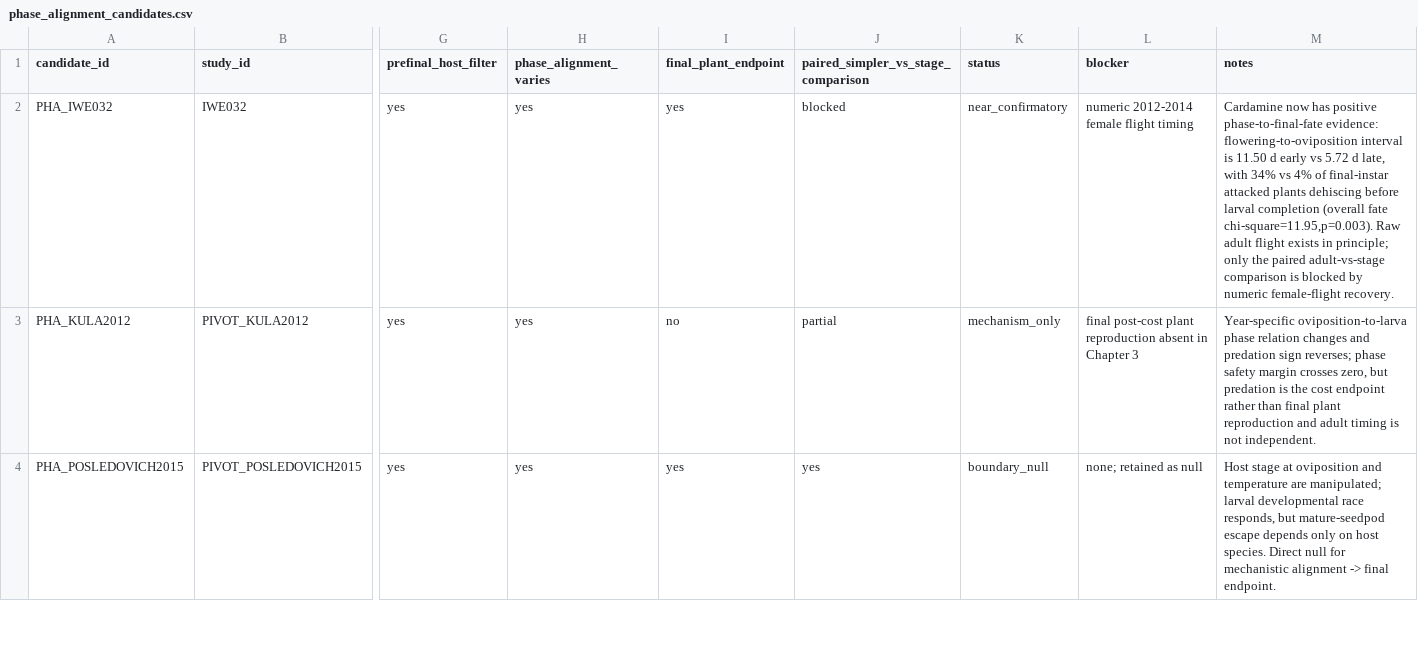
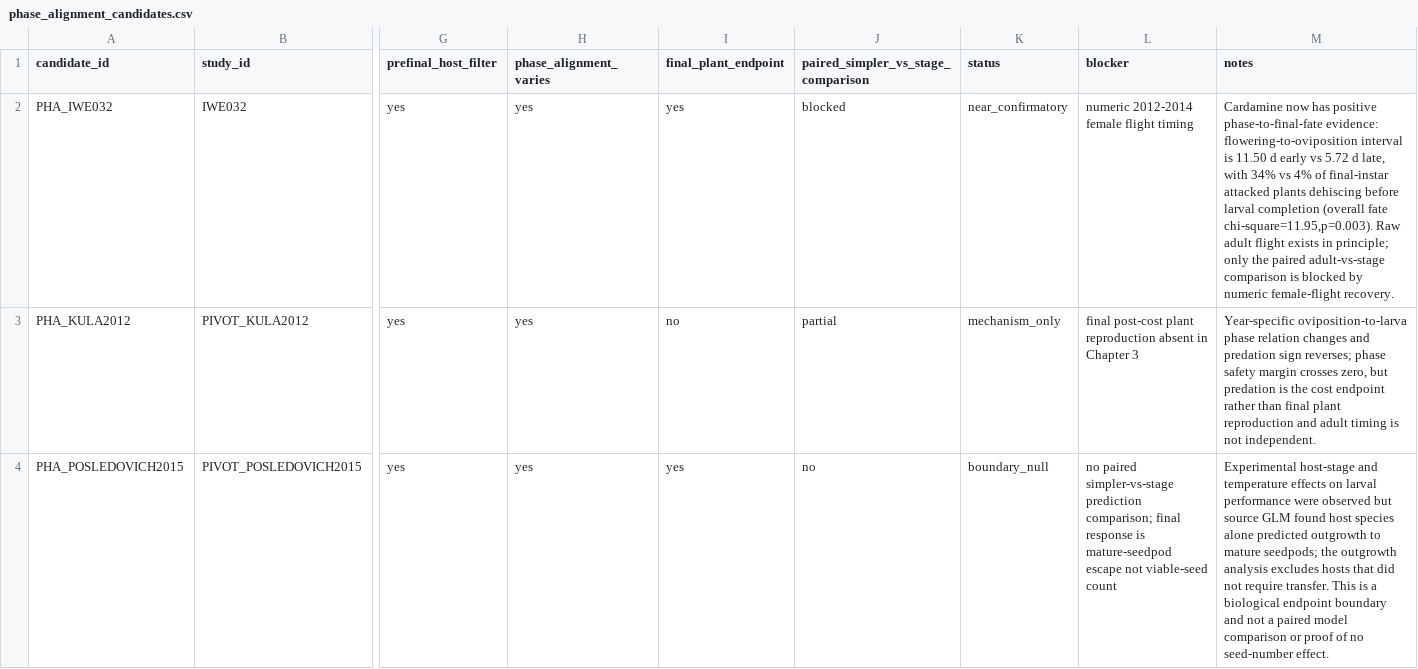
Before and after one commit to zuizui0223/iwe, a CSV file: data/registry/phase_alignment_candidates.csv, drawn as a sheet; only a part is shown, gaps mark what is left out; the diff covers the shown part only; the diff names each change by its address in the sheet, - before the commit and + after, or states it on an @@ line.

Commit message:
Separate biological fitness boundaries from paired predictive model nulls
* Fix biological boundary vs paired predictive comparison provenance

* Fix biological boundary vs paired predictive comparison provenance

* Fix biological boundary vs paired predictive comparison provenance

* Regenerate phase gate with distinct model and biological null evidence

* Regenerate phase gate with distinct model and biological null evidence

* Document why published endpoint nulls are not paired predictive tests

* Scope Posledovich endpoint null to analyzed outgrowth subset

* Regression-test strict separation of biological nulls from paired model nulls

```diff
--- a/data/registry/phase_alignment_candidates.csv
+++ b/data/registry/phase_alignment_candidates.csv
-J4: yes
+J4: no
-L4 (blocker): none; retained as null
+L4 (blocker): no paired simpler-vs-stage prediction comparison; final response is mature-seedpod escape not viable-seed count
-M4 (notes): Host stage at oviposition and temperature are manipulated; larval developmental race responds, but mature-seedpod escape depends only on host species. Direct null for mechanistic alignment -> final endpoint.
+M4 (notes): Experimental host-stage and temperature effects on larval performance were observed but source GLM found host species alone predicted outgrowth to mature seedpods; the outgrowth analysis excludes hosts that did not require transfer. This is a biological endpoint boundary and not a paired model comparison or proof of no seed-number effect.
```
Also changed, not shown: 3 edited cells elsewhere in this file, 5 other files.
